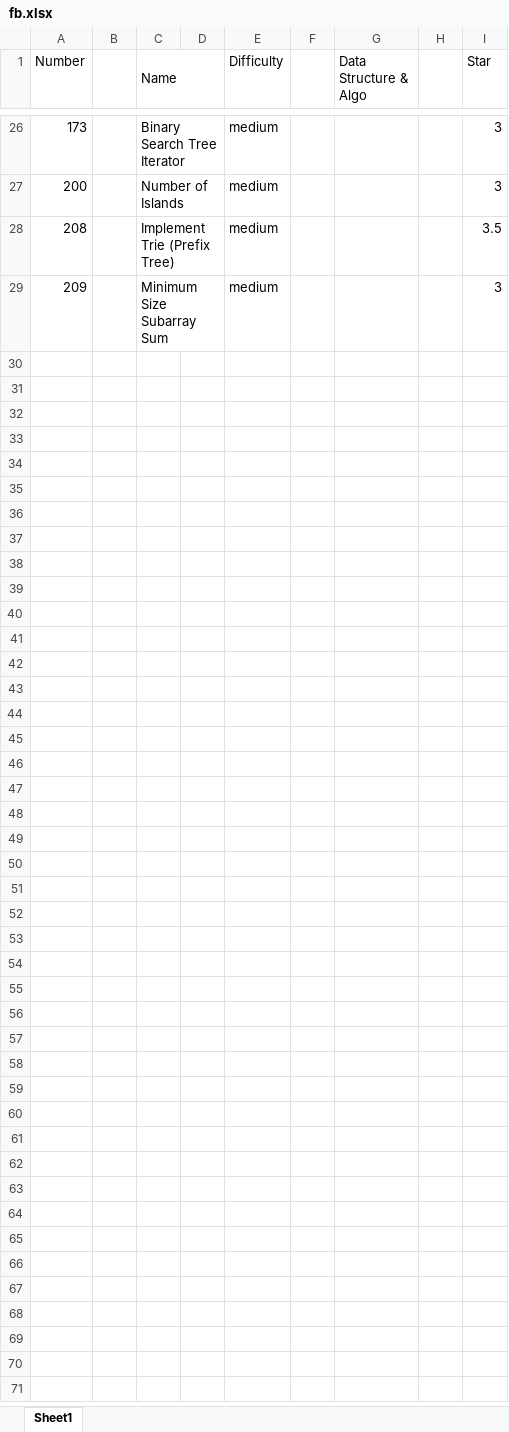
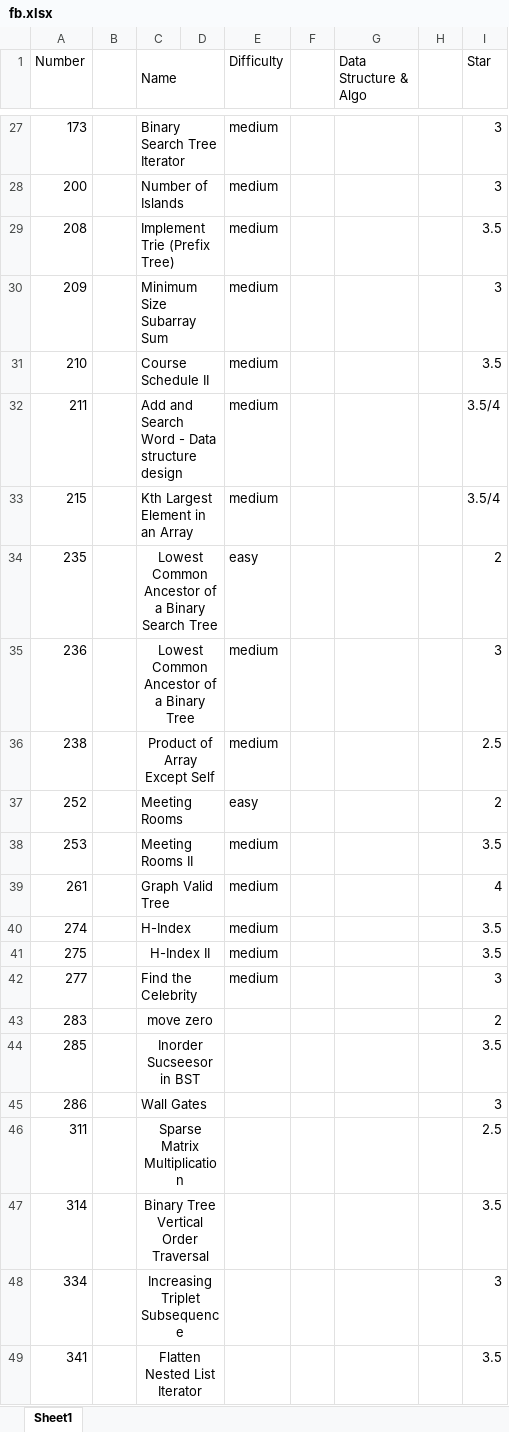
Before and after one commit to heylch/myLeetCode, an Excel workbook: facebook/fb.xlsx, sheet Sheet1, drawn as a sheet; only a part is shown, gaps mark what is left out; values as stored, in another font and other column widths than the file's, no borders; the diff covers the shown part only; the diff names each change by its address in the sheet, - before the commit and + after, or states it on an @@ line.

```diff
--- a/facebook/fb.xlsx (sheet Sheet1)
+++ b/facebook/fb.xlsx (sheet Sheet1)
+row 31: 210 |  | Course Schedule II |  | medium |  |  |  | 3.5
+row 32: 211 |  | Add and Search Word - Data structure design |  | medium |  |  |  | 3.5/4
+row 33: 215 |  | Kth Largest Element in an Array |  | medium |  |  |  | 3.5/4
+row 34: 235 |  | Lowest Common Ancestor of a Binary Search Tree |  | easy |  |  |  | 2
+row 35: 236 |  | Lowest Common Ancestor of a Binary Tree |  | medium |  |  |  | 3
+row 36: 238 |  | Product of Array Except Self |  | medium |  |  |  | 2.5
+row 37: 252 |  | Meeting Rooms |  | easy |  |  |  | 2
+row 38: 253 |  | Meeting Rooms II |  | medium |  |  |  | 3.5
+row 39: 261 |  | Graph Valid Tree |  | medium |  |  |  | 4
+row 40: 274 |  | H-Index |  | medium |  |  |  | 3.5
+row 41: 275 |  | H-Index II |  | medium |  |  |  | 3.5
+row 42: 277 |  | Find the Celebrity |  | medium |  |  |  | 3
+row 43: 283 |  | move zero |  |  |  |  |  | 2
+row 44: 285 |  | Inorder Sucseesor in BST |  |  |  |  |  | 3.5
+row 45: 286 |  | Wall Gates |  |  |  |  |  | 3
+row 46: 311 |  | Sparse Matrix Multiplication |  |  |  |  |  | 2.5
+row 47: 314 |  | Binary Tree Vertical Order Traversal |  |  |  |  |  | 3.5
+row 48: 334 |  | Increasing Triplet Subsequence |  |  |  |  |  | 3
+row 49: 341 |  | Flatten Nested List Iterator |  |  |  |  |  | 3.5
```
Also changed, not shown: 15 added rows elsewhere in this sheet, 11 other files.
